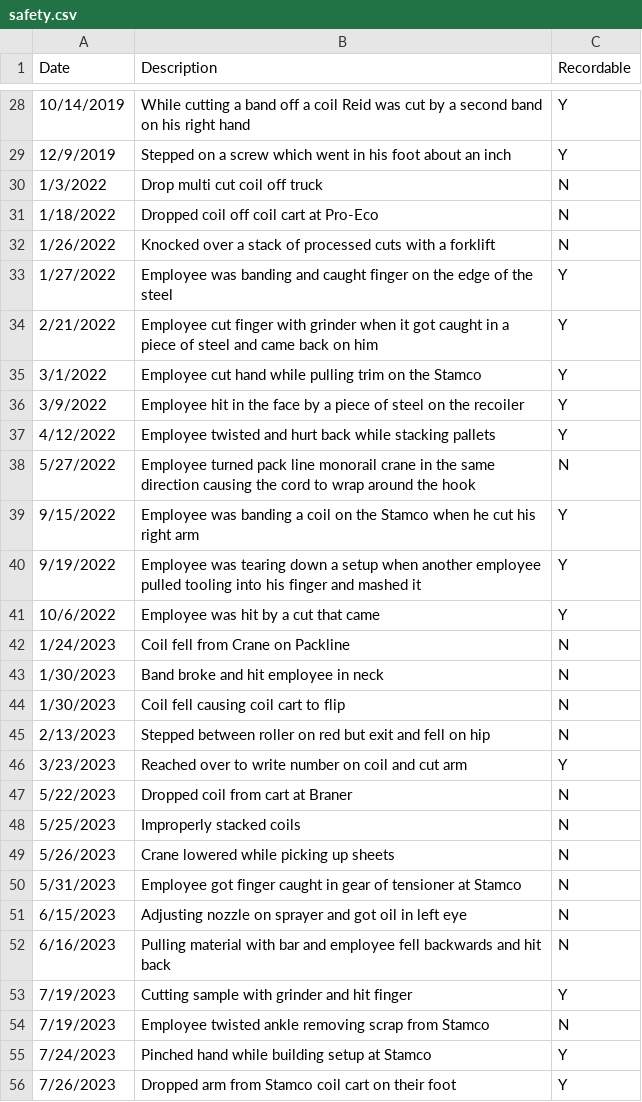
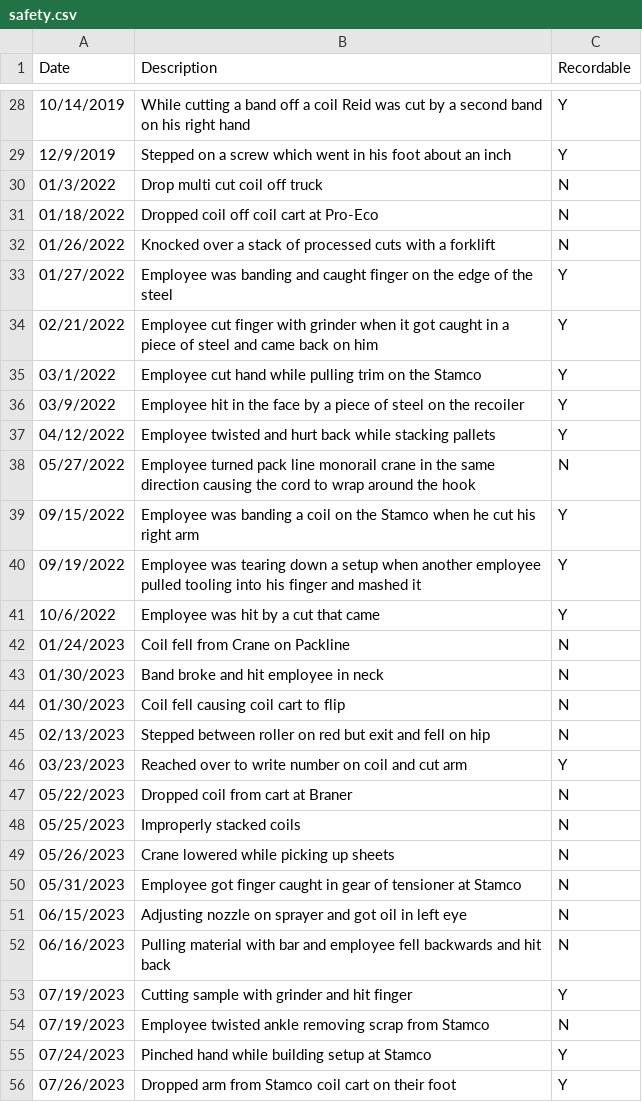
Before and after one commit to jsimpsonn/KPI_Dashboard, a CSV file: data/safety.csv, drawn as a sheet; only a part is shown, gaps mark what is left out; the diff covers the shown part only.

Commit message:
changed date format

```diff
--- a/data/safety.csv
+++ b/data/safety.csv
@@ -29,28 +29,28 @@ Date,Description,Recordable
 12/9/2019,Stepped on a screw which went in his foot about an inch,Y
-1/3/2022,Drop multi cut coil off truck,N
-1/18/2022,Dropped coil off coil cart at Pro-Eco,N
-1/26/2022,Knocked over a stack of processed cuts with a forklift,N
-1/27/2022,Employee was banding and caught finger on the edge of the steel,Y
-2/21/2022,Employee cut finger with grinder when it got caught in a piece of steel and came back on him,Y
-3/1/2022,Employee cut hand while pulling trim on the Stamco,Y
-3/9/2022,Employee hit in the face by a piece of steel on the recoiler,Y
-4/12/2022,Employee twisted and hurt back while stacking pallets,Y
-5/27/2022,Employee turned pack line monorail crane in the same direction causing the cord to wrap around the hook,N
-9/15/2022,Employee was banding a coil on the Stamco when he cut his right arm,Y
-9/19/2022,Employee was tearing down a setup when another employee pulled tooling into his finger and mashed it,Y
+01/3/2022,Drop multi cut coil off truck,N
+01/18/2022,Dropped coil off coil cart at Pro-Eco,N
+01/26/2022,Knocked over a stack of processed cuts with a forklift,N
+01/27/2022,Employee was banding and caught finger on the edge of the steel,Y
+02/21/2022,Employee cut finger with grinder when it got caught in a piece of steel and came back on him,Y
+03/1/2022,Employee cut hand while pulling trim on the Stamco,Y
+03/9/2022,Employee hit in the face by a piece of steel on the recoiler,Y
+04/12/2022,Employee twisted and hurt back while stacking pallets,Y
+05/27/2022,Employee turned pack line monorail crane in the same direction causing the cord to wrap around the hook,N
+09/15/2022,Employee was banding a coil on the Stamco when he cut his right arm,Y
+09/19/2022,Employee was tearing down a setup when another employee pulled tooling into his finger and mashed it,Y
 10/6/2022,Employee was hit by a cut that came,Y
-1/24/2023,Coil fell from Crane on Packline,N
-1/30/2023,Band broke and hit employee in neck,N
-1/30/2023,Coil fell causing coil cart to flip,N
-2/13/2023,Stepped between roller on red but exit and fell on hip,N
-3/23/2023,Reached over to write number on coil and cut arm,Y
-5/22/2023,Dropped coil from cart at Braner,N
-5/25/2023,Improperly stacked coils,N
-5/26/2023,Crane lowered while picking up sheets,N
-5/31/2023,Employee got finger caught in gear of tensioner at Stamco,N
-6/15/2023,Adjusting nozzle on sprayer and got oil in left eye,N
-6/16/2023,Pulling material with bar and employee fell backwards and hit back,N
-7/19/2023,Cutting sample with grinder and hit finger,Y
-7/19/2023,Employee twisted ankle removing scrap from Stamco,N
-7/24/2023,Pinched hand while building setup at Stamco,Y
-7/26/2023,Dropped arm from Stamco coil cart on their foot,Y
+01/24/2023,Coil fell from Crane on Packline,N
+01/30/2023,Band broke and hit employee in neck,N
+01/30/2023,Coil fell causing coil cart to flip,N
+02/13/2023,Stepped between roller on red but exit and fell on hip,N
+03/23/2023,Reached over to write number on coil and cut arm,Y
+05/22/2023,Dropped coil from cart at Braner,N
+05/25/2023,Improperly stacked coils,N
+05/26/2023,Crane lowered while picking up sheets,N
+05/31/2023,Employee got finger caught in gear of tensioner at Stamco,N
+06/15/2023,Adjusting nozzle on sprayer and got oil in left eye,N
+06/16/2023,Pulling material with bar and employee fell backwards and hit back,N
+07/19/2023,Cutting sample with grinder and hit finger,Y
+07/19/2023,Employee twisted ankle removing scrap from Stamco,N
+07/24/2023,Pinched hand while building setup at Stamco,Y
+07/26/2023,Dropped arm from Stamco coil cart on their foot,Y
```
Also changed, not shown: 49 edited cells elsewhere in this file.
